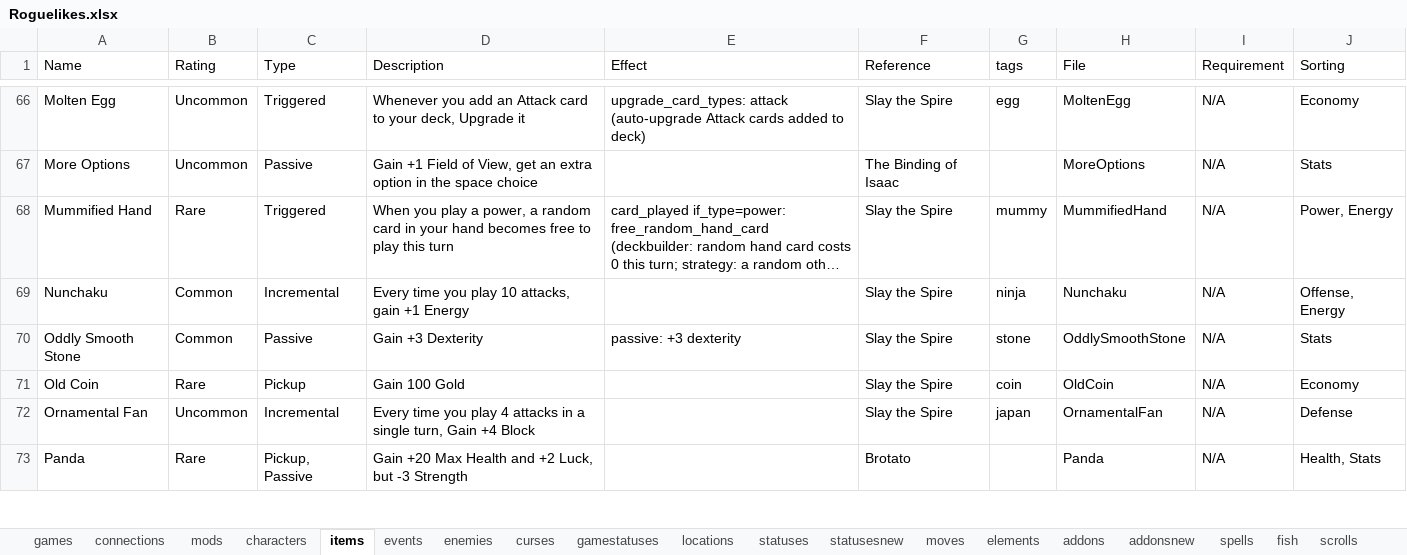
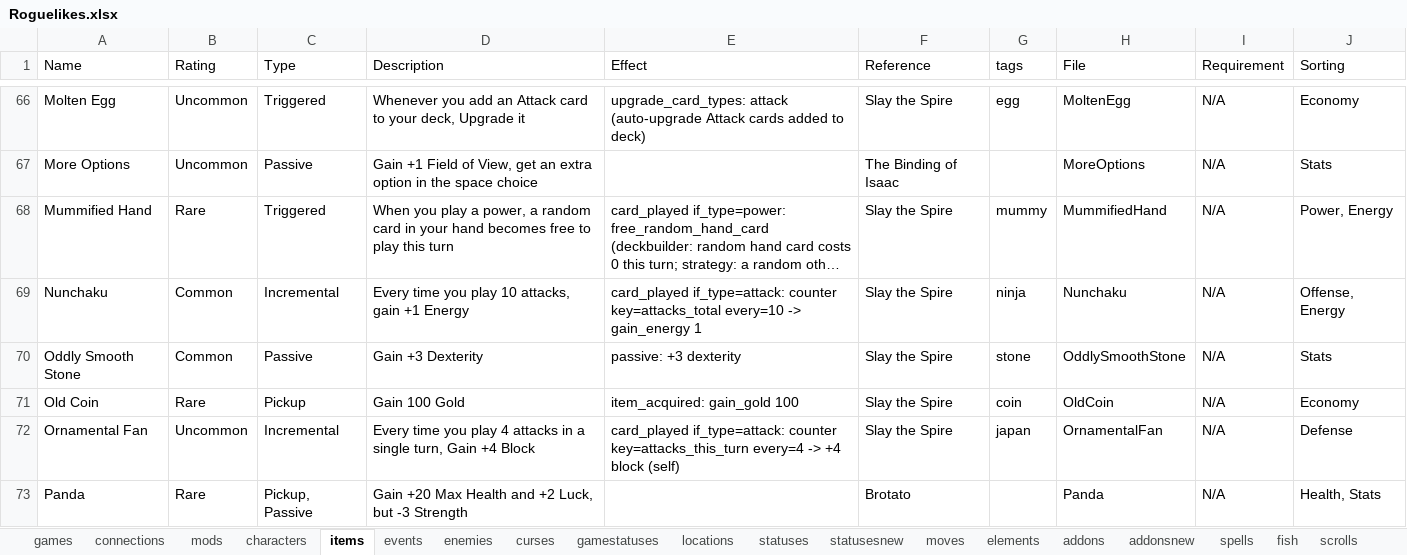
Before and after one commit to batsling/Roguelike-like, an Excel workbook: tools/Roguelikes.xlsx, sheet items, drawn as a sheet; only a part is shown, gaps mark what is left out; long unchanged cells end in …; values as stored, in another font and other column widths than the file's, no borders; table styles not drawn; the diff covers the shown part only; the diff names each change by its address in the sheet, - before the commit and + after, or states it on an @@ line.

Commit message:
Add files via upload

```diff
--- a/tools/Roguelikes.xlsx (sheet items)
+++ b/tools/Roguelikes.xlsx (sheet items)
-E69 (Effect): (empty)
+E69 (Effect): card_played if_type=attack: counter key=attacks_total every=10 -> gain_energy 1
-E71 (Effect): (empty)
+E71 (Effect): item_acquired: gain_gold 100
-E72 (Effect): (empty)
+E72 (Effect): card_played if_type=attack: counter key=attacks_this_turn every=4 -> +4 block (self)
```
Also changed, not shown: 14 edited cells elsewhere in this sheet, sheet games, formulas that keep their value.
